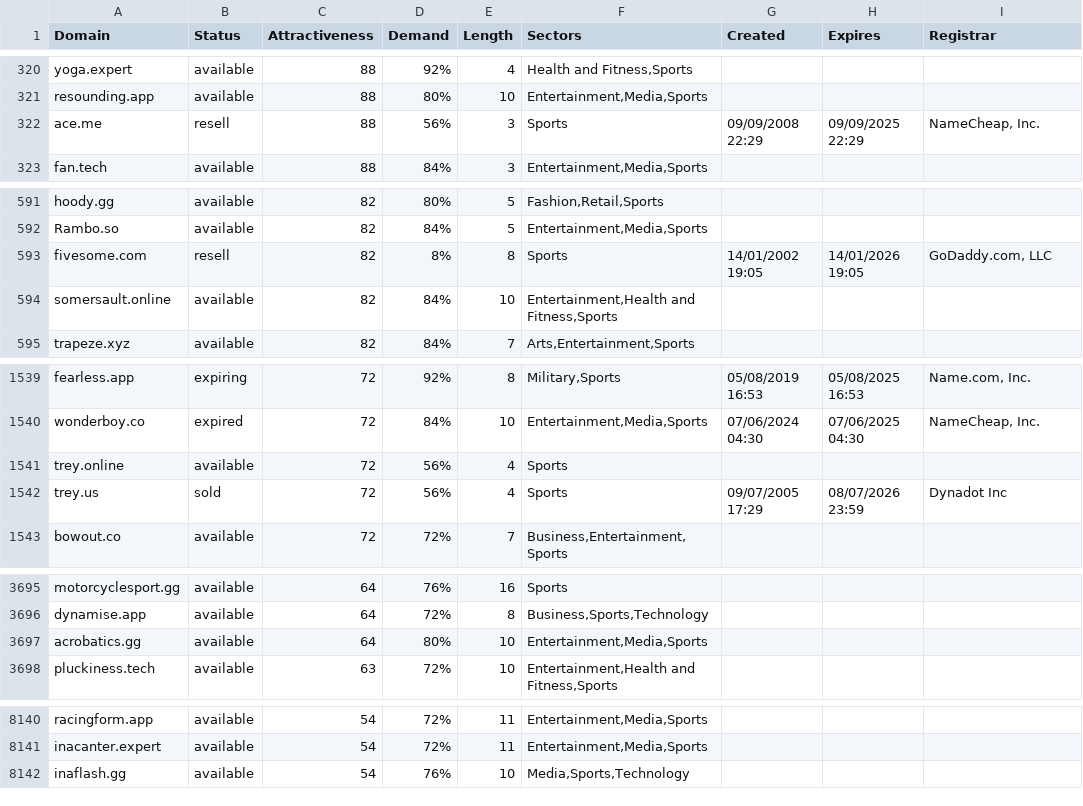
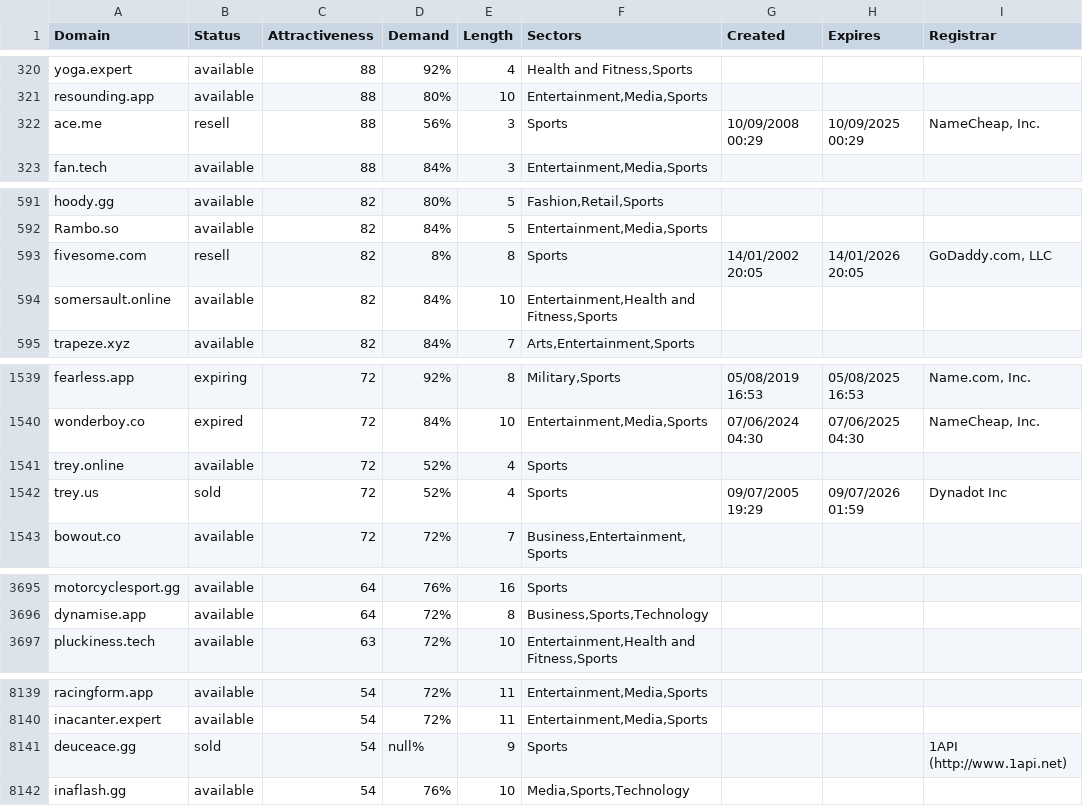
Before and after one commit to UniqueDomains/sports-oneword-domains, a CSV file: sports.csv, drawn as a sheet; only a part is shown, gaps mark what is left out; the diff covers the shown part only.

Commit message:
Domains update

```diff
--- a/sports.csv
+++ b/sports.csv
@@ -321,3 +321,3 @@ yoga.expert,available,88,92%,4,"Health and Fitness,Sports",,,
 resounding.app,available,88,80%,10,"Entertainment,Media,Sports",,,
-ace.me,resell,88,56%,3,Sports,09/09/2008 22:29,09/09/2025 22:29,"NameCheap, Inc."
+ace.me,resell,88,56%,3,Sports,10/09/2008 00:29,10/09/2025 00:29,"NameCheap, Inc."
 fan.tech,available,88,84%,3,"Entertainment,Media,Sports",,,
@@ -592,3 +592,3 @@ hoody.gg,available,82,80%,5,"Fashion,Retail,Sports",,,
 Rambo.so,available,82,84%,5,"Entertainment,Media,Sports",,,
-fivesome.com,resell,82,8%,8,Sports,14/01/2002 19:05,14/01/2026 19:05,"GoDaddy.com, LLC"
+fivesome.com,resell,82,8%,8,Sports,14/01/2002 20:05,14/01/2026 20:05,"GoDaddy.com, LLC"
 somersault.online,available,82,84%,10,"Entertainment,Health and Fitness,Sports",,,
@@ -1540,4 +1540,4 @@ fearless.app,expiring,72,92%,8,"Military,Sports",05/08/2019 16:53,05/08/2025 16:
 wonderboy.co,expired,72,84%,10,"Entertainment,Media,Sports",07/06/2024 04:30,07/06/2025 04:30,"NameCheap, Inc."
-trey.online,available,72,56%,4,Sports,,,
-trey.us,sold,72,56%,4,Sports,09/07/2005 17:29,08/07/2026 23:59,Dynadot Inc
+trey.online,available,72,52%,4,Sports,,,
+trey.us,sold,72,52%,4,Sports,09/07/2005 19:29,09/07/2026 01:59,Dynadot Inc
 bowout.co,available,72,72%,7,"Business,Entertainment,Sports",,,
@@ -3696,3 +3696,2 @@ motorcyclesport.gg,available,64,76%,16,Sports,,,
 dynamise.app,available,64,72%,8,"Business,Sports,Technology",,,
-acrobatics.gg,available,64,80%,10,"Entertainment,Media,Sports",,,
 pluckiness.tech,available,63,72%,10,"Entertainment,Health and Fitness,Sports",,,
@@ -8141,2 +8140,3 @@ racingform.app,available,54,72%,11,"Entertainment,Media,Sports",,,
 inacanter.expert,available,54,72%,11,"Entertainment,Media,Sports",,,
+deuceace.gg,sold,54,null%,9,Sports,,,1API (http://www.1api.net)
 inaflash.gg,available,54,76%,10,"Media,Sports,Technology",,,
```
Also changed, not shown: 12 edited cells elsewhere in this file, 2 other files.
